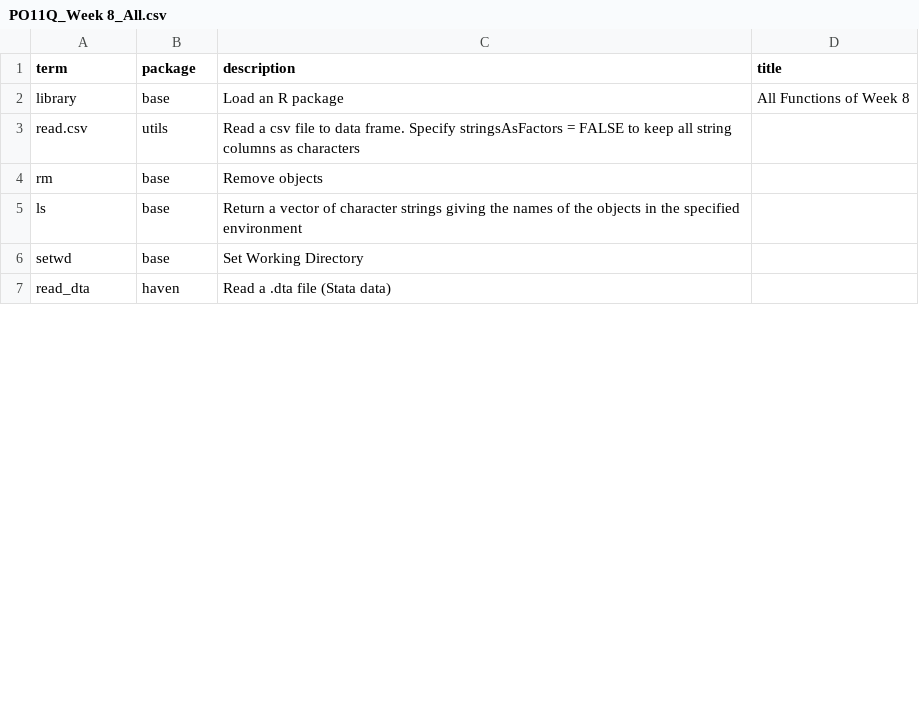
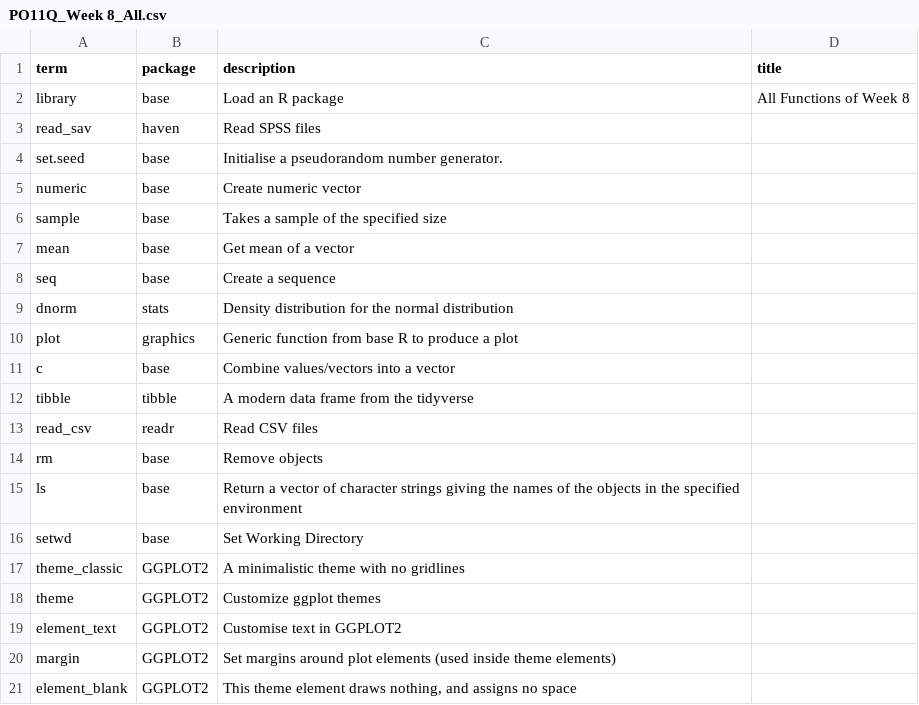
Before and after one commit to DrFloLinke/PO11Q, a CSV file: files/excelfiles/PO11Q_Week 8_All.csv, drawn as a sheet; only a part is shown; the diff covers the shown part only.

```diff
--- a/files/excelfiles/PO11Q_Week 8_All.csv
+++ b/files/excelfiles/PO11Q_Week 8_All.csv
@@ -2,3 +2,13 @@
 "library","base","Load an R package","All Functions of Week 8"
-"read.csv","utils","Read a csv file to data frame. Specify stringsAsFactors = FALSE to keep all string columns as characters",""
+"read_sav","haven","Read SPSS files",""
+"set.seed","base","Initialise a pseudorandom number generator.",""
+"numeric","base","Create numeric vector",""
+"sample","base","Takes a sample of the specified size",""
+"mean","base","Get mean of a vector",""
+"seq","base","Create a sequence",""
+"dnorm","stats","Density distribution for the normal distribution",""
+"plot","graphics","Generic function from base R to produce a plot",""
+"c","base","Combine values/vectors into a vector",""
+"tibble","tibble","A modern data frame from the tidyverse",""
+"read_csv","readr","Read CSV files",""
 "rm","base","Remove objects",""
@@ -6,2 +16,6 @@
 "setwd","base","Set Working Directory",""
-"read_dta","haven","Read a .dta file (Stata data)",""
+"theme_classic","GGPLOT2","A minimalistic theme with no gridlines",""
+"theme","GGPLOT2","Customize ggplot themes",""
+"element_text","GGPLOT2","Customise text in GGPLOT2",""
+"margin","GGPLOT2","Set margins around plot elements (used inside theme elements)",""
+"element_blank","GGPLOT2","This theme element draws nothing, and assigns no space",""
```
Also changed, not shown: 19 added rows, 16 removed rows, 5 moved rows and 8 edited cells elsewhere in this file, files/excelfiles/PO11Q_Week 10_Consolidate.csv, files/excelfiles/PO11Q_Week 8_Consolidate.csv, 47 other files.
